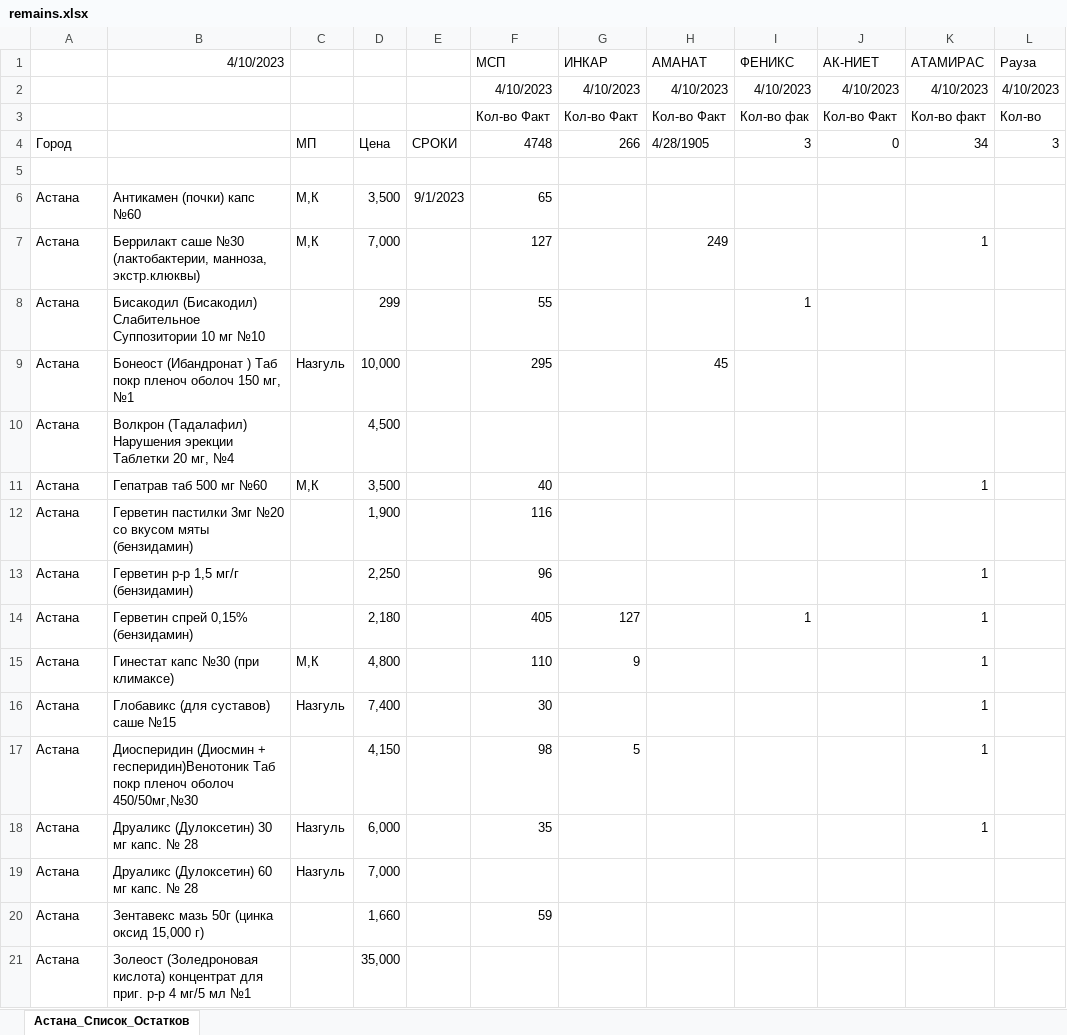
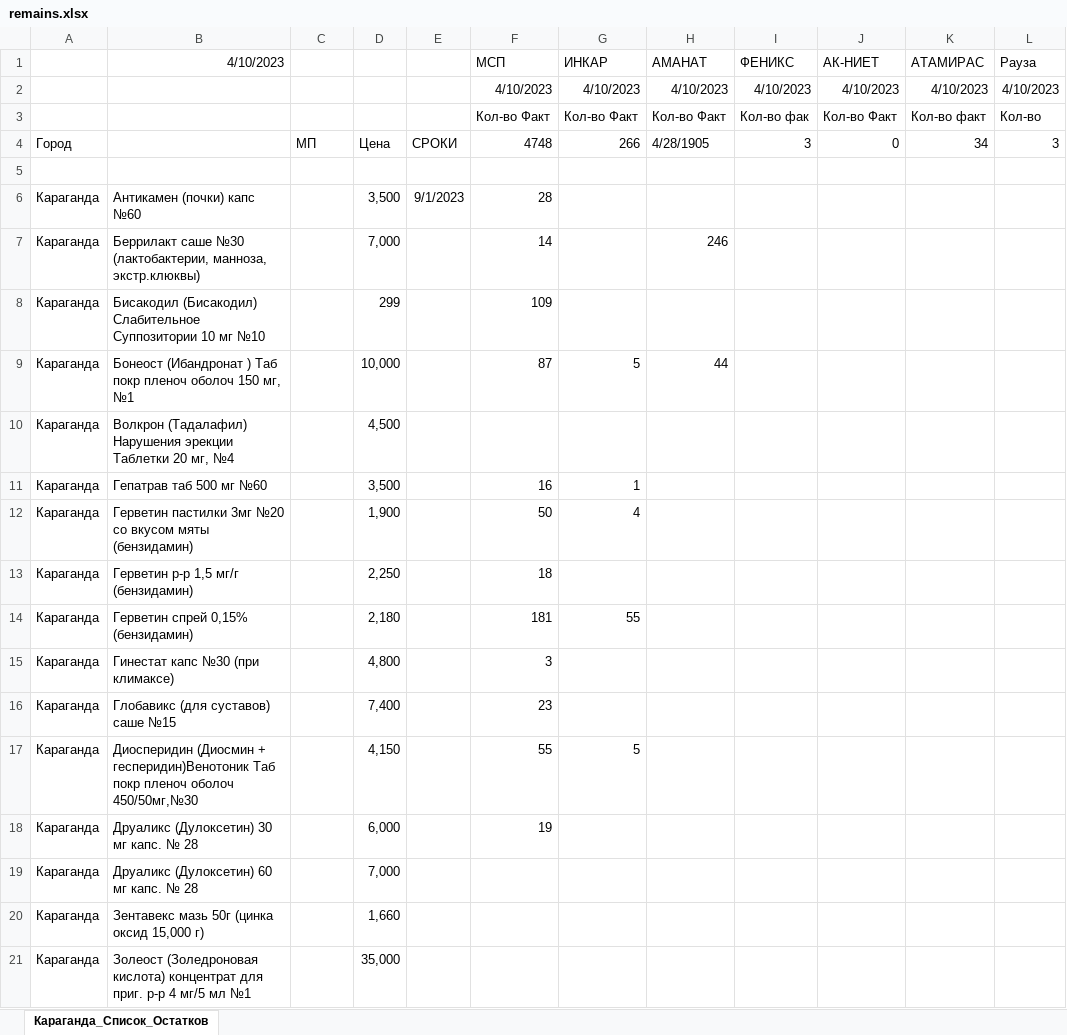
Before and after one commit to KabarbekN/TeleBotGoogleSheet, an Excel workbook: downloads/remains.xlsx, sheet Караганда_Список_Остатков, drawn as a sheet; only a part is shown; values as stored, in another font and other column widths than the file's, no borders; charts and pictures not drawn; the diff covers the shown part only; the diff names each change by its address in the sheet, - before the commit and + after, or states it on an @@ line.

```diff
--- a/downloads/remains.xlsx (sheet Караганда_Список_Остатков)
+++ b/downloads/remains.xlsx (sheet Караганда_Список_Остатков)
-sheet tab: Астана_Список_Остатков
+sheet tab: Караганда_Список_Остатков
-A6:A21: Астана
+A6:A21: Караганда
-C6:C7: М,К
+C6:C7: (empty)
-F6 (МСП): 65
+F6 (МСП): 28
-F7 (МСП): 127
+F7 (МСП): 14
-H7 (АМАНАТ): 249
+H7 (АМАНАТ): 246
-K7 (АТАМИРАС): 1
+K7 (АТАМИРАС): (empty)
-F8 (МСП): 55
+F8 (МСП): 109
-I8 (ФЕНИКС): 1
+I8 (ФЕНИКС): (empty)
-C9: Назгуль
+C9: (empty)
-F9 (МСП): 295
+F9 (МСП): 87
-G9 (ИНКАР): (empty)
+G9 (ИНКАР): 5
-H9 (АМАНАТ): 45
+H9 (АМАНАТ): 44
-C11: М,К
+C11: (empty)
-F11 (МСП): 40
+F11 (МСП): 16
-G11 (ИНКАР): (empty)
+G11 (ИНКАР): 1
-K11 (АТАМИРАС): 1
+K11 (АТАМИРАС): (empty)
-F12 (МСП): 116
+F12 (МСП): 50
-G12 (ИНКАР): (empty)
+G12 (ИНКАР): 4
-F13 (МСП): 96
+F13 (МСП): 18
-K13:K18 (АТАМИРАС): 1
+K13:K18 (АТАМИРАС): (empty)
-F14 (МСП): 405
+F14 (МСП): 181
-G14 (ИНКАР): 127
+G14 (ИНКАР): 55
-I14 (ФЕНИКС): 1
+I14 (ФЕНИКС): (empty)
-C15: М,К
+C15: (empty)
-F15 (МСП): 110
+F15 (МСП): 3
-G15 (ИНКАР): 9
+G15 (ИНКАР): (empty)
-C16: Назгуль
+C16: (empty)
-F16 (МСП): 30
+F16 (МСП): 23
-F17 (МСП): 98
+F17 (МСП): 55
-C18:C19: Назгуль
+C18:C19: (empty)
-F18 (МСП): 35
+F18 (МСП): 19
-F20 (МСП): 59
+F20 (МСП): (empty)
```
Also changed, not shown: 166 edited cells elsewhere in this sheet, downloads/sells.xlsx, 7 other files.
